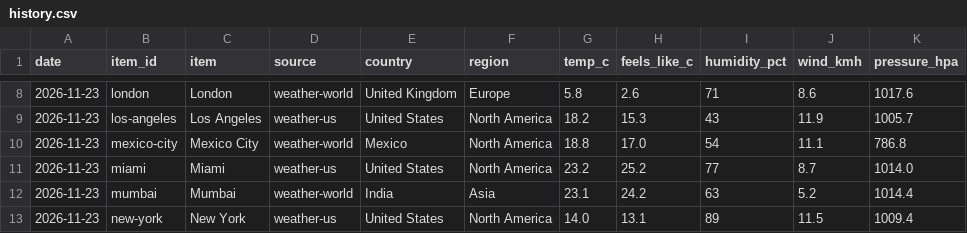
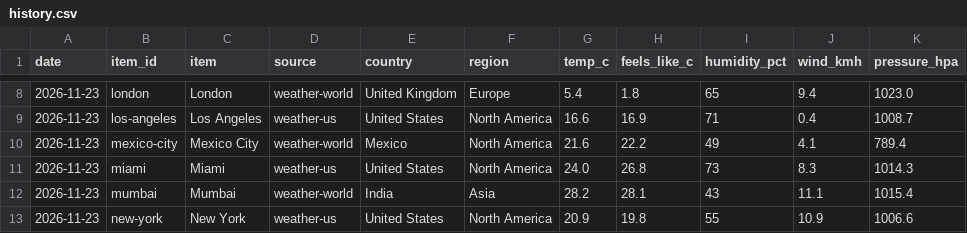
Before and after one commit to brady-connor/data-tracker, a CSV file: data/history.csv, drawn as a sheet; only a part is shown, gaps mark what is left out; the diff covers the shown part only.

```diff
--- a/data/history.csv
+++ b/data/history.csv
@@ -8,6 +8,6 @@ date,item_id,item,source,country,region,temp_c,feels_like_c,humidity_pct,wind_km
-2026-11-23,london,London,weather-world,United Kingdom,Europe,5.8,2.6,71,8.6,1017.6
-2026-11-23,los-angeles,Los Angeles,weather-us,United States,North America,18.2,15.3,43,11.9,1005.7
-2026-11-23,mexico-city,Mexico City,weather-world,Mexico,North America,18.8,17.0,54,11.1,786.8
-2026-11-23,miami,Miami,weather-us,United States,North America,23.2,25.2,77,8.7,1014.0
-2026-11-23,mumbai,Mumbai,weather-world,India,Asia,23.1,24.2,63,5.2,1014.4
-2026-11-23,new-york,New York,weather-us,United States,North America,14.0,13.1,89,11.5,1009.4
+2026-11-23,london,London,weather-world,United Kingdom,Europe,5.4,1.8,65,9.4,1023.0
+2026-11-23,los-angeles,Los Angeles,weather-us,United States,North America,16.6,16.9,71,0.4,1008.7
+2026-11-23,mexico-city,Mexico City,weather-world,Mexico,North America,21.6,22.2,49,4.1,789.4
+2026-11-23,miami,Miami,weather-us,United States,North America,24.0,26.8,73,8.3,1014.3
+2026-11-23,mumbai,Mumbai,weather-world,India,Asia,28.2,28.1,43,11.1,1015.4
+2026-11-23,new-york,New York,weather-us,United States,North America,20.9,19.8,55,10.9,1006.6
```
Also changed, not shown: 70 edited cells elsewhere in this file, 3 other files.
